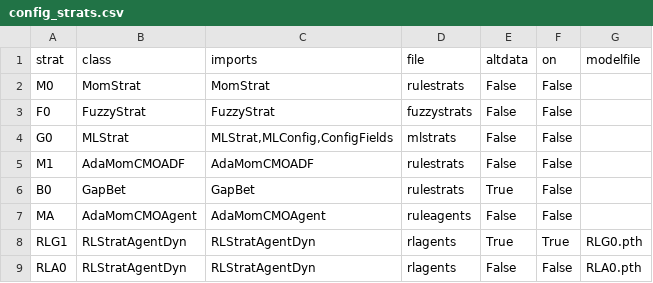
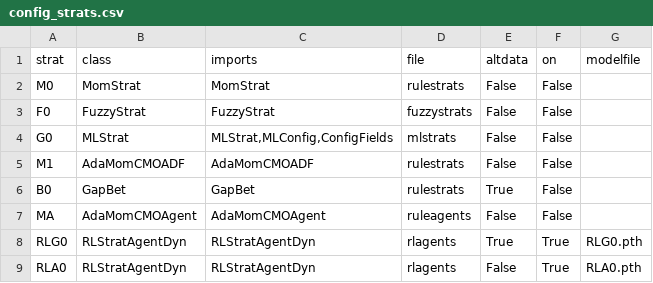
Before and after one commit to gmshroff/algostrats, a CSV file: config_strats.csv, drawn as a sheet.

Commit message:
updated teststrategy to work with rulestrats for hand-crafted strategies

```diff
--- a/config_strats.csv
+++ b/config_strats.csv
@@ -7,3 +7,3 @@ B0,GapBet,GapBet,rulestrats,True,False,
 MA,AdaMomCMOAgent,AdaMomCMOAgent,ruleagents,False,False,
-RLG1,RLStratAgentDyn,RLStratAgentDyn,rlagents,True,True,RLG0.pth
-RLA0,RLStratAgentDyn,RLStratAgentDyn,rlagents,False,False,RLA0.pth
+RLG0,RLStratAgentDyn,RLStratAgentDyn,rlagents,True,True,RLG0.pth
+RLA0,RLStratAgentDyn,RLStratAgentDyn,rlagents,False,True,RLA0.pth
```
Also changed, not shown: 2 other files.
